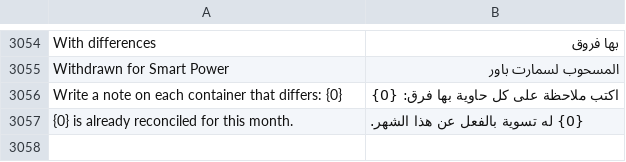
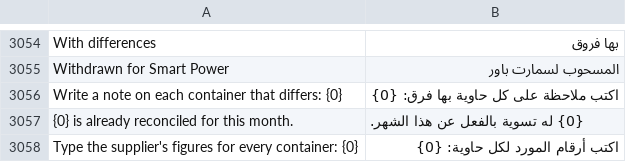
Before and after one commit to MostafaELShehabey/Smart-Power, a CSV file: smart_power/translations/ar.csv, drawn as a sheet; only a part is shown, gaps mark what is left out.

```diff
--- a/smart_power/translations/ar.csv
+++ b/smart_power/translations/ar.csv
@@ -3057 +3057,2 @@ Write a note on each container that differs: {0},اكتب ملاحظة على ك
 {0} is already reconciled for this month.,{0} له تسوية بالفعل عن هذا الشهر.
+Type the supplier's figures for every container: {0},اكتب أرقام المورد لكل حاوية: {0}
```
Also changed, not shown: 2 other files.
